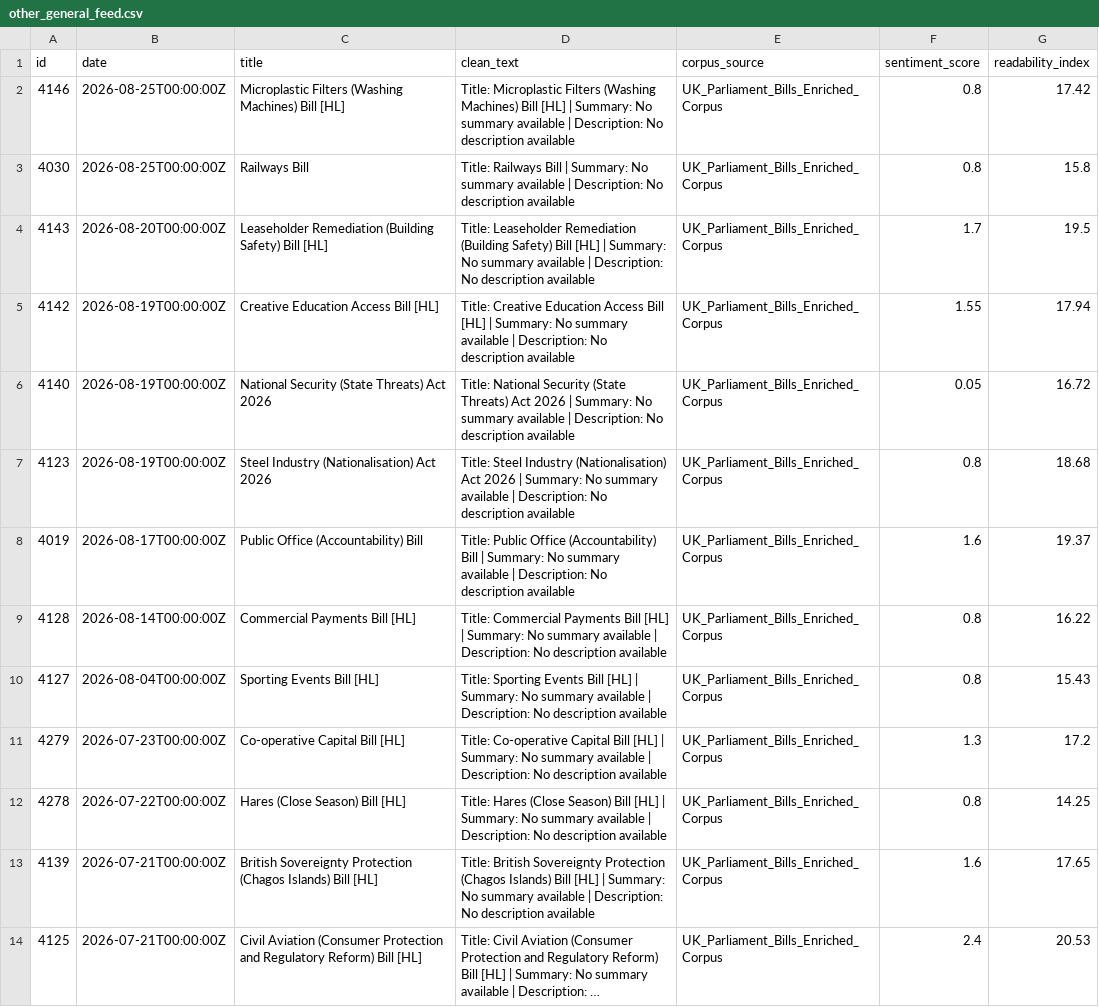
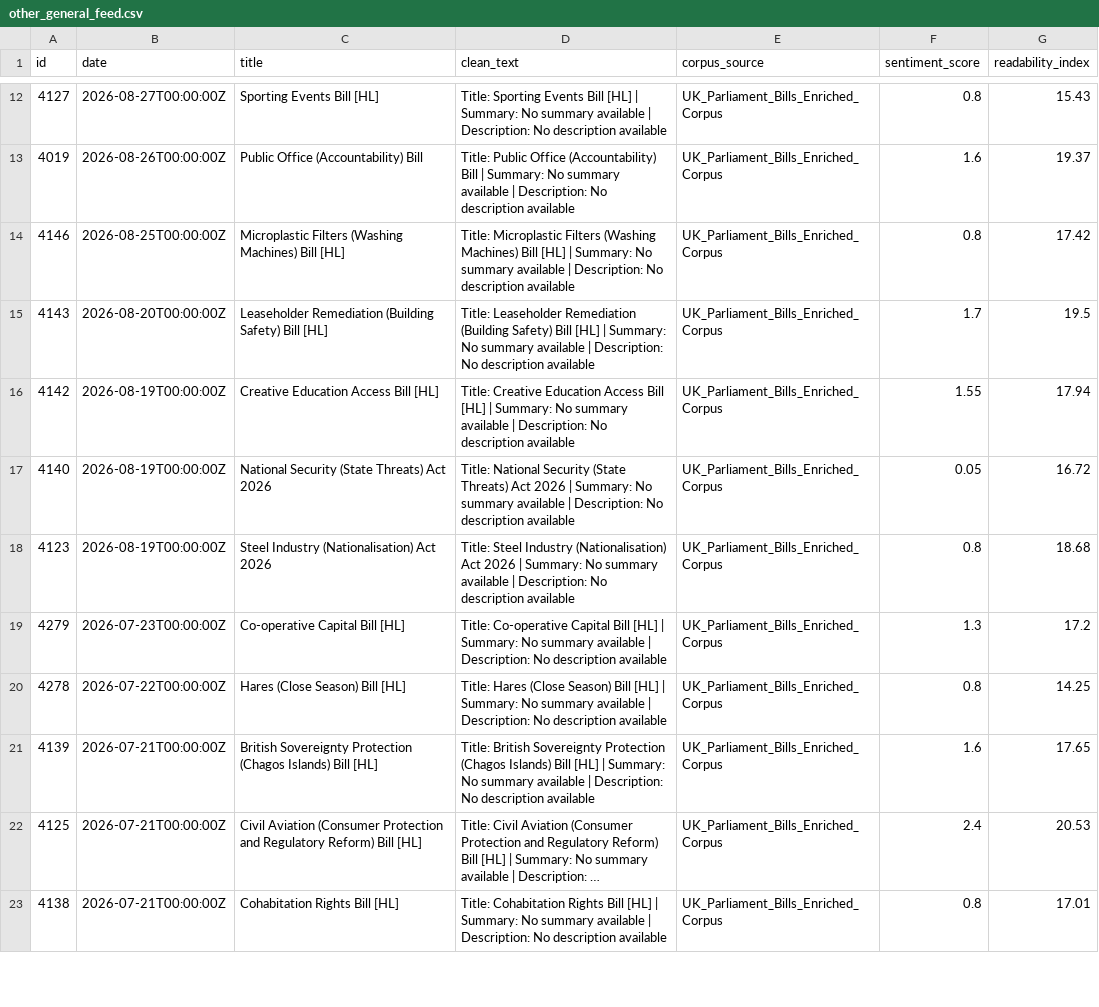
Before and after one commit to velvetcod3/AbyssDataLabs, a CSV file: other_general/other_general_feed.csv, drawn as a sheet; only a part is shown, gaps mark what is left out; the shorter side is filled out with more unchanged rows; long unchanged cells end in …; the diff covers the shown part only.

```diff
--- a/other_general/other_general_feed.csv
+++ b/other_general/other_general_feed.csv
@@ -2,3 +12,4 @@ id,date,title,clean_text,corpus_source,sentiment_score,readability_index
+4127,2026-08-27T00:00:00Z,Sporting Events Bill [HL],Title: Sporting Events Bill [HL] | Summary: No summary available | Description: No description available,UK_Parliament_Bills_Enriched_Corpus,0.8,15.43
+4019,2026-08-26T00:00:00Z,Public Office (Accountability) Bill,Title: Public Office (Accountability) Bill | Summary: No summary available | Description: No description available,UK_Parliament_Bills_Enriched_Corpus,1.6,19.37
 4146,2026-08-25T00:00:00Z,Microplastic Filters (Washing Machines) Bill [HL],Title: Microplastic Filters (Washing Machines) Bill [HL] | Summary: No summary available | Description: No description available,UK_Parliament_Bills_Enriched_Corpus,0.8,17.42
-4030,2026-08-25T00:00:00Z,Railways Bill,Title: Railways Bill | Summary: No summary available | Description: No description available,UK_Parliament_Bills_Enriched_Corpus,0.8,15.8
 4143,2026-08-20T00:00:00Z,Leaseholder Remediation (Building Safety) Bill [HL],Title: Leaseholder Remediation (Building Safety) Bill [HL] | Summary: No summary available | Description: No description available,UK_Parliament_Bills_Enriched_Corpus,1.7,19.5
@@ -7,5 +18,2 @@ id,date,title,clean_text,corpus_source,sentiment_score,readability_index
 4123,2026-08-19T00:00:00Z,Steel Industry (Nationalisation) Act 2026,Title: Steel Industry (Nationalisation) Act 2026 | Summary: No summary available | Description: No description available,UK_Parliament_Bills_Enriched_Corpus,0.8,18.68
-4019,2026-08-17T00:00:00Z,Public Office (Accountability) Bill,Title: Public Office (Accountability) Bill | Summary: No summary available | Description: No description available,UK_Parliament_Bills_Enriched_Corpus,1.6,19.37
-4128,2026-08-14T00:00:00Z,Commercial Payments Bill [HL],Title: Commercial Payments Bill [HL] | Summary: No summary available | Description: No description available,UK_Parliament_Bills_Enriched_Corpus,0.8,16.22
-4127,2026-08-04T00:00:00Z,Sporting Events Bill [HL],Title: Sporting Events Bill [HL] | Summary: No summary available | Description: No description available,UK_Parliament_Bills_Enriched_Corpus,0.8,15.43
 4279,2026-07-23T00:00:00Z,Co-operative Capital Bill [HL],Title: Co-operative Capital Bill [HL] | Summary: No summary available | Description: No description available,UK_Parliament_Bills_Enriched_Corpus,1.3,17.2
```
Also changed, not shown: 10 added rows and 8 removed rows elsewhere in this file, defense_procurement/defense_procurement_feed.csv, defense_procurement/defense_procurement_sample_5rows.csv, 15 other files.
